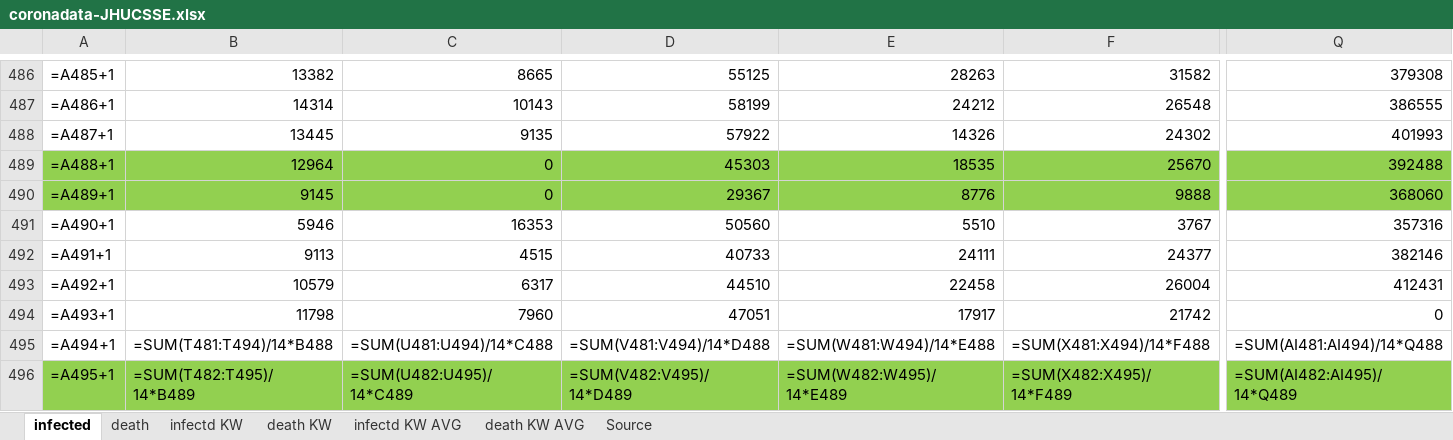
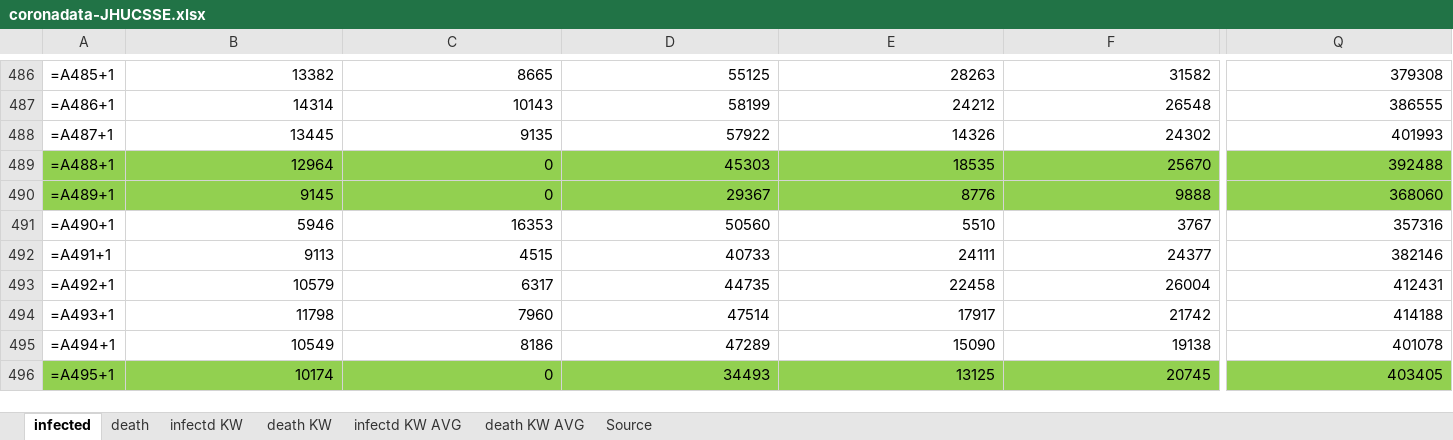
Before and after one commit to ChristophKrause/coronaDataHelper, an Excel workbook: src/CoronaDataHelper/CoronaDataHelper/res/coronadata-JHUCSSE.xlsx, sheet infected, drawn as a sheet; only a part is shown, gaps mark what is left out; values as stored, in another font and other column widths than the file's, no borders; formulas without a stored value are shown as written; conditional formats not drawn; the diff covers the shown part only; the diff names each change by its address in the sheet, - before the commit and + after, or states it on an @@ line.

```diff
--- a/src/CoronaDataHelper/CoronaDataHelper/res/coronadata-JHUCSSE.xlsx (sheet infected)
+++ b/src/CoronaDataHelper/CoronaDataHelper/res/coronadata-JHUCSSE.xlsx (sheet infected)
-D493: 44510
+D493: 44735
-D494: 47051
+D494: 47514
-Q494: 0
+Q494: 414188
-B495: =SUM(T481:T494)/14*B488
+B495: 10549
-C495: =SUM(U481:U494)/14*C488
+C495: 8186
-D495: =SUM(V481:V494)/14*D488
+D495: 47289
-E495: =SUM(W481:W494)/14*E488
+E495: 15090
-F495: =SUM(X481:X494)/14*F488
+F495: 19138
-Q495: =SUM(AI481:AI494)/14*Q488
+Q495: 401078
-B496: =SUM(T482:T495)/14*B489
+B496: 10174
-C496: =SUM(U482:U495)/14*C489
+C496: 0
-D496: =SUM(V482:V495)/14*D489
+D496: 34493
-E496: =SUM(W482:W495)/14*E489
+E496: 13125
-F496: =SUM(X482:X495)/14*F489
+F496: 20745
-Q496: =SUM(AI482:AI495)/14*Q489
+Q496: 403405
```
Also changed, not shown: 68 edited cells elsewhere in this sheet, sheet death, src/CoronaDataHelper/CoronaDataHelper/res/coronadata_germany.xlsx, src/CoronaDataHelper/CoronaDataHelper/res/coronadata_germanyRKI.xlsx, 11 other files.
